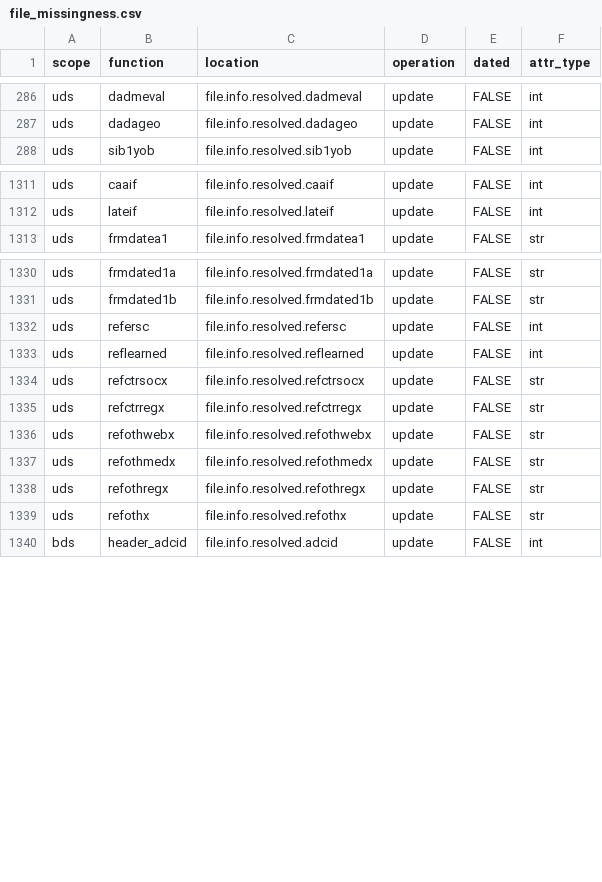
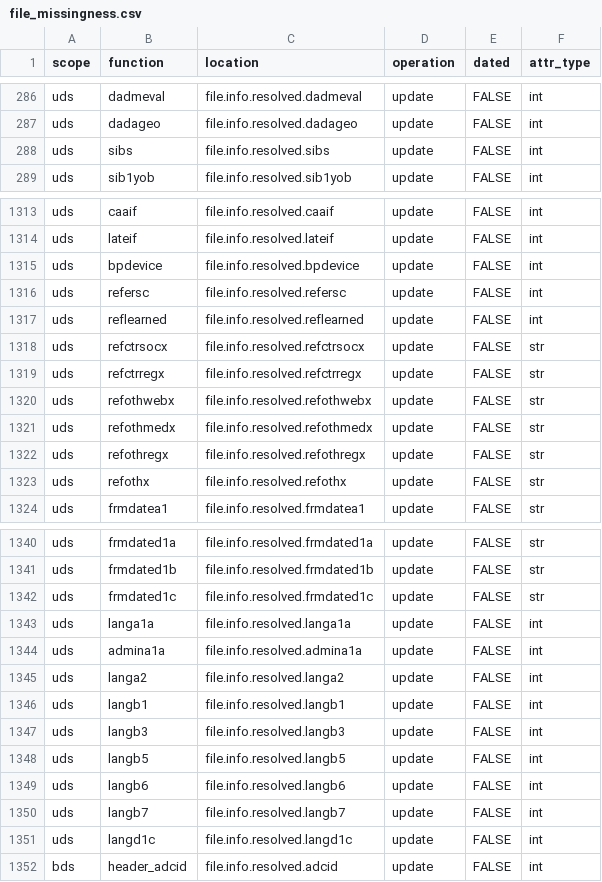
Before and after one commit to naccdata/nacc-attribute-deriver, a CSV file: nacc_attribute_deriver/config/file_missingness.csv, drawn as a sheet; only a part is shown, gaps mark what is left out; the diff covers the shown part only.

```diff
--- a/nacc_attribute_deriver/config/file_missingness.csv
+++ b/nacc_attribute_deriver/config/file_missingness.csv
@@ -287,2 +287,3 @@ uds,dadmeval,file.info.resolved.dadmeval,update,FALSE,int
 uds,dadageo,file.info.resolved.dadageo,update,FALSE,int
+uds,sibs,file.info.resolved.sibs,update,FALSE,int
 uds,sib1yob,file.info.resolved.sib1yob,update,FALSE,int
@@ -1312,2 +1314,11 @@ uds,caaif,file.info.resolved.caaif,update,FALSE,int
 uds,lateif,file.info.resolved.lateif,update,FALSE,int
+uds,bpdevice,file.info.resolved.bpdevice,update,FALSE,int
+uds,refersc,file.info.resolved.refersc,update,FALSE,int
+uds,reflearned,file.info.resolved.reflearned,update,FALSE,int
+uds,refctrsocx,file.info.resolved.refctrsocx,update,FALSE,str
+uds,refctrregx,file.info.resolved.refctrregx,update,FALSE,str
+uds,refothwebx,file.info.resolved.refothwebx,update,FALSE,str
+uds,refothmedx,file.info.resolved.refothmedx,update,FALSE,str
+uds,refothregx,file.info.resolved.refothregx,update,FALSE,str
+uds,refothx,file.info.resolved.refothx,update,FALSE,str
 uds,frmdatea1,file.info.resolved.frmdatea1,update,FALSE,str
@@ -1331,10 +1341,12 @@ uds,frmdated1a,file.info.resolved.frmdated1a,update,FALSE,str
 uds,frmdated1b,file.info.resolved.frmdated1b,update,FALSE,str
-uds,refersc,file.info.resolved.refersc,update,FALSE,int
-uds,reflearned,file.info.resolved.reflearned,update,FALSE,int
-uds,refctrsocx,file.info.resolved.refctrsocx,update,FALSE,str
-uds,refctrregx,file.info.resolved.refctrregx,update,FALSE,str
-uds,refothwebx,file.info.resolved.refothwebx,update,FALSE,str
-uds,refothmedx,file.info.resolved.refothmedx,update,FALSE,str
-uds,refothregx,file.info.resolved.refothregx,update,FALSE,str
-uds,refothx,file.info.resolved.refothx,update,FALSE,str
+uds,frmdated1c,file.info.resolved.frmdated1c,update,FALSE,str
+uds,langa1a,file.info.resolved.langa1a,update,FALSE,int
+uds,admina1a,file.info.resolved.admina1a,update,FALSE,int
+uds,langa2,file.info.resolved.langa2,update,FALSE,int
+uds,langb1,file.info.resolved.langb1,update,FALSE,int
+uds,langb3,file.info.resolved.langb3,update,FALSE,int
+uds,langb5,file.info.resolved.langb5,update,FALSE,int
+uds,langb6,file.info.resolved.langb6,update,FALSE,int
+uds,langb7,file.info.resolved.langb7,update,FALSE,int
+uds,langd1c,file.info.resolved.langd1c,update,FALSE,int
 bds,header_adcid,file.info.resolved.adcid,update,FALSE,int
```
Also changed, not shown: 1 added row elsewhere in this file, nacc_attribute_deriver/config/curation_rules.csv, nacc_attribute_deriver/config/uds_ded_matrix.csv, 22 other files.
